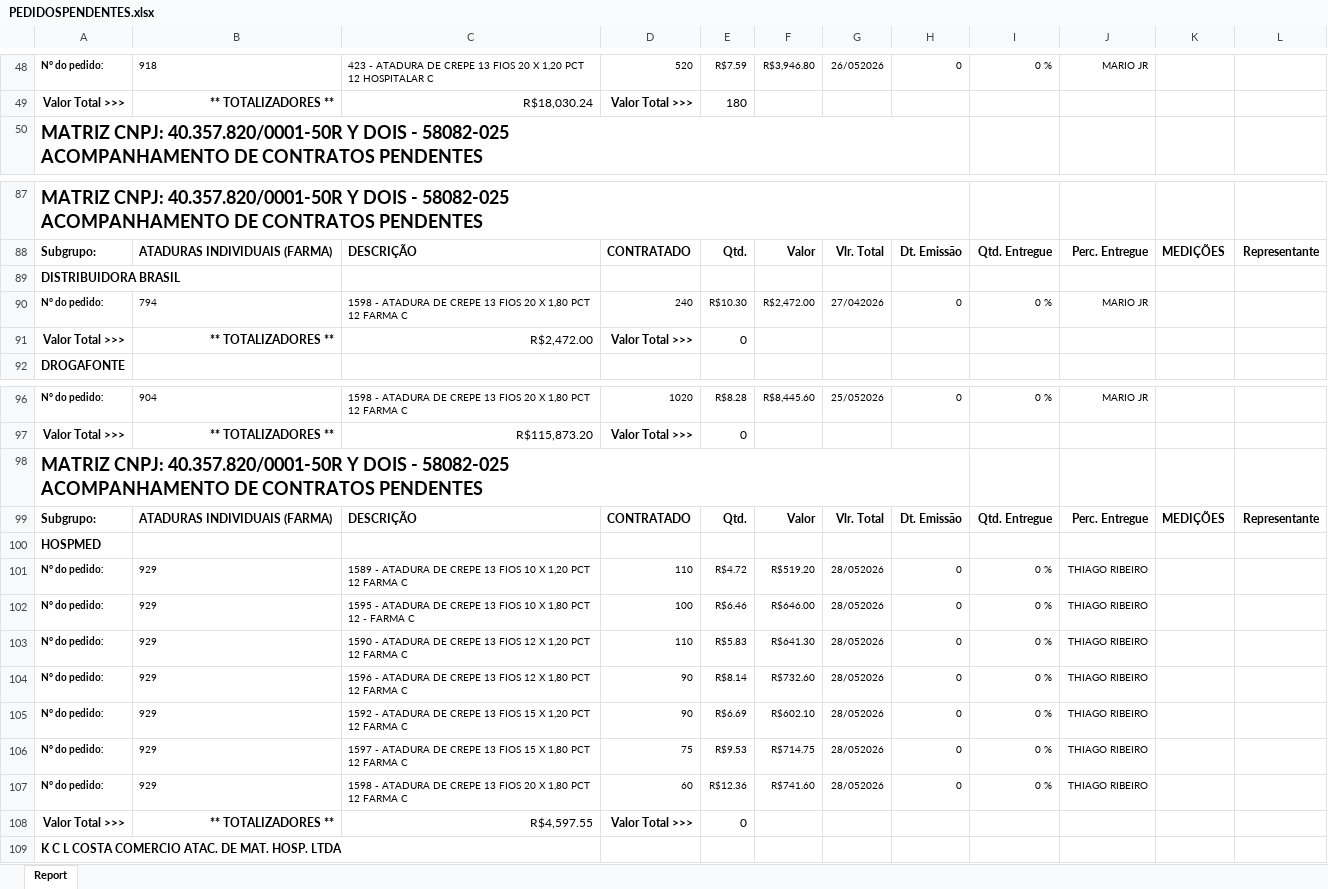
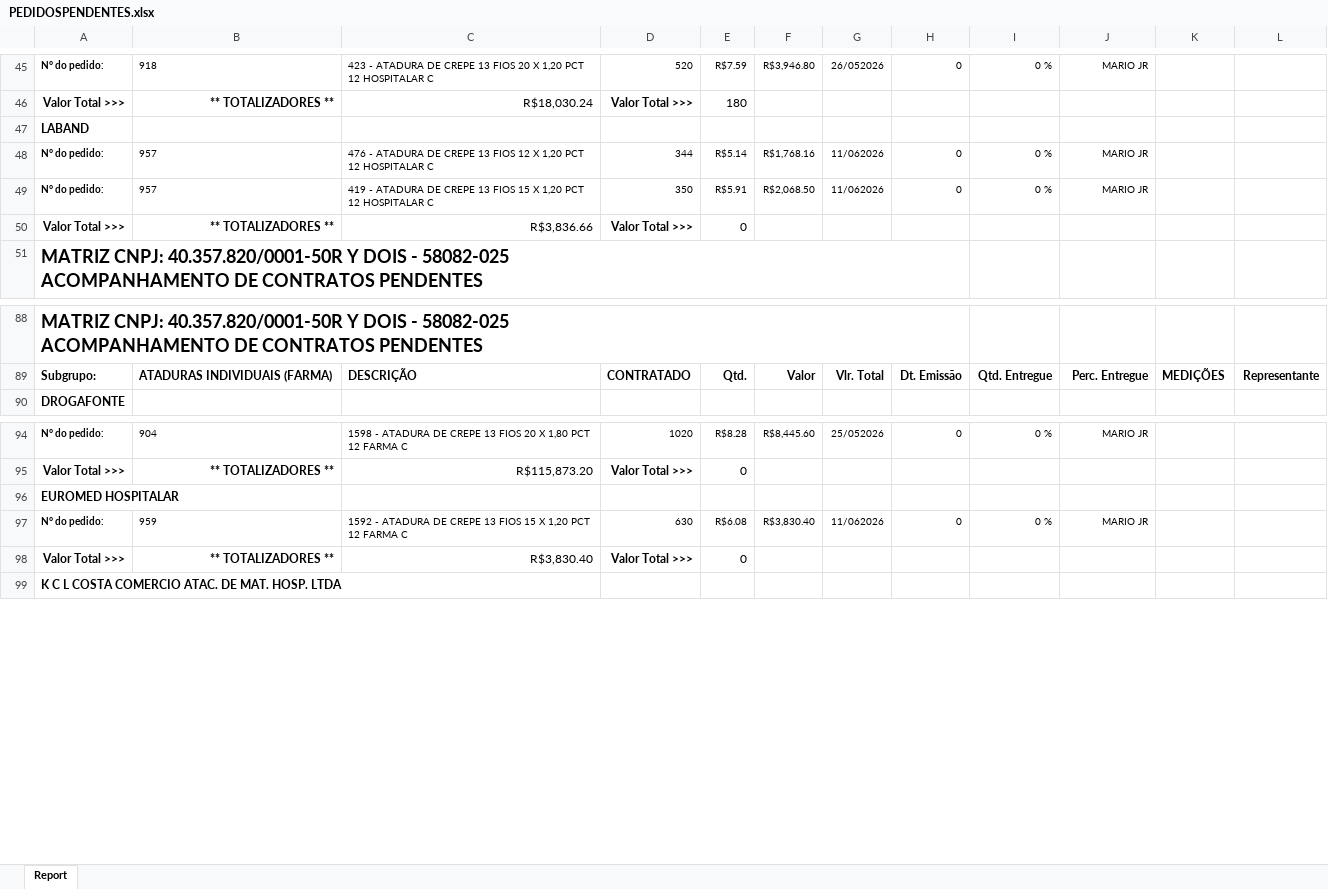
Before and after one commit to fabiosilvavendas-byte/CRM_Medtextil2.0, an Excel workbook: dados/PEDIDOSPENDENTES.xlsx, sheet Report, drawn as a sheet; only a part is shown, gaps mark what is left out; values as stored, in another font and other column widths than the file's, no borders; removed rows and columns are numbered as before the commit, all else as after; ↵ is a line break in a cell; the diff covers the shown part only; the diff names each change by its address in the sheet, - before the commit and + after, or states it on an @@ line.

Commit message:
Add files via upload

```diff
--- a/dados/PEDIDOSPENDENTES.xlsx (sheet Report)
+++ b/dados/PEDIDOSPENDENTES.xlsx (sheet Report)
+row 47: LABAND
+row 48: N° do pedido: | 957 | 476 - ATADURA DE CREPE 13 FIOS 12 X 1,20 PCT 12 HOSPITALAR C | 344 | R$5.14 | R$1,768.16 | 11/062026 | 0 | 0 % | MARIO JR
+row 49: N° do pedido: | 957 | 419 - ATADURA DE CREPE 13 FIOS 15 X 1,20 PCT 12 HOSPITALAR C | 350 | R$5.91 | R$2,068.50 | 11/062026 | 0 | 0 % | MARIO JR
+row 50: Valor Total >>> | ** TOTALIZADORES ** | R$3,836.66 | Valor Total >>> | 0
-row 89: DISTRIBUIDORA BRASIL
-row 90: N° do pedido: | 794 | 1598 - ATADURA DE CREPE 13 FIOS 20 X 1,80 PCT 12 FARMA C | 240 | R$10.30 | R$2,472.00 | 27/042026 | 0 | 0 % | MARIO JR
-row 91: Valor Total >>> | ** TOTALIZADORES ** | R$2,472.00 | Valor Total >>> | 0
-A96: MATRIZ CNPJ: 40.357.820/0001-50R Y DOIS - 58082-025 ↵ ACOMPANHAMENTO DE CONTRATOS PENDENTES
+A96: EUROMED HOSPITALAR
@@ A96 text size: smaller @@
-row 99: Subgrupo: | ATADURAS INDIVIDUAIS (FARMA) | DESCRIÇÃO | CONTRATADO | Qtd. | Valor | Vlr. Total | Dt. Emissão | Qtd. Entregue | Perc. Entregue | MEDIÇÕES | Representante
-row 100: HOSPMED
-row 101: N° do pedido: | 929 | 1589 - ATADURA DE CREPE 13 FIOS 10 X 1,20 PCT 12 FARMA C | 110 | R$4.72 | R$519.20 | 28/052026 | 0 | 0 % | THIAGO RIBEIRO
-row 102: N° do pedido: | 929 | 1595 - ATADURA DE CREPE 13 FIOS 10 X 1,80 PCT 12 - FARMA C | 100 | R$6.46 | R$646.00 | 28/052026 | 0 | 0 % | THIAGO RIBEIRO
-row 103: N° do pedido: | 929 | 1590 - ATADURA DE CREPE 13 FIOS 12 X 1,20 PCT 12 FARMA C | 110 | R$5.83 | R$641.30 | 28/052026 | 0 | 0 % | THIAGO RIBEIRO
-row 104: N° do pedido: | 929 | 1596 - ATADURA DE CREPE 13 FIOS 12 X 1,80 PCT 12 FARMA C | 90 | R$8.14 | R$732.60 | 28/052026 | 0 | 0 % | THIAGO RIBEIRO
-B97: 929
+B97: 959
-D97: 90
+D97: 630
-E97: R$6.69
+E97: R$6.08
-F97: R$602.10
+F97: R$3,830.40
-G97: 28/052026
+G97: 11/062026
-J97: THIAGO RIBEIRO
+J97: MARIO JR
-row 106: N° do pedido: | 929 | 1597 - ATADURA DE CREPE 13 FIOS 15 X 1,80 PCT 12 FARMA C | 75 | R$9.53 | R$714.75 | 28/052026 | 0 | 0 % | THIAGO RIBEIRO
-row 107: N° do pedido: | 929 | 1598 - ATADURA DE CREPE 13 FIOS 20 X 1,80 PCT 12 FARMA C | 60 | R$12.36 | R$741.60 | 28/052026 | 0 | 0 % | THIAGO RIBEIRO
-C98: R$4,597.55
+C98: R$3,830.40
```
Also changed, not shown: 5 added rows, 7 removed rows and 7 moved rows elsewhere in this sheet.
